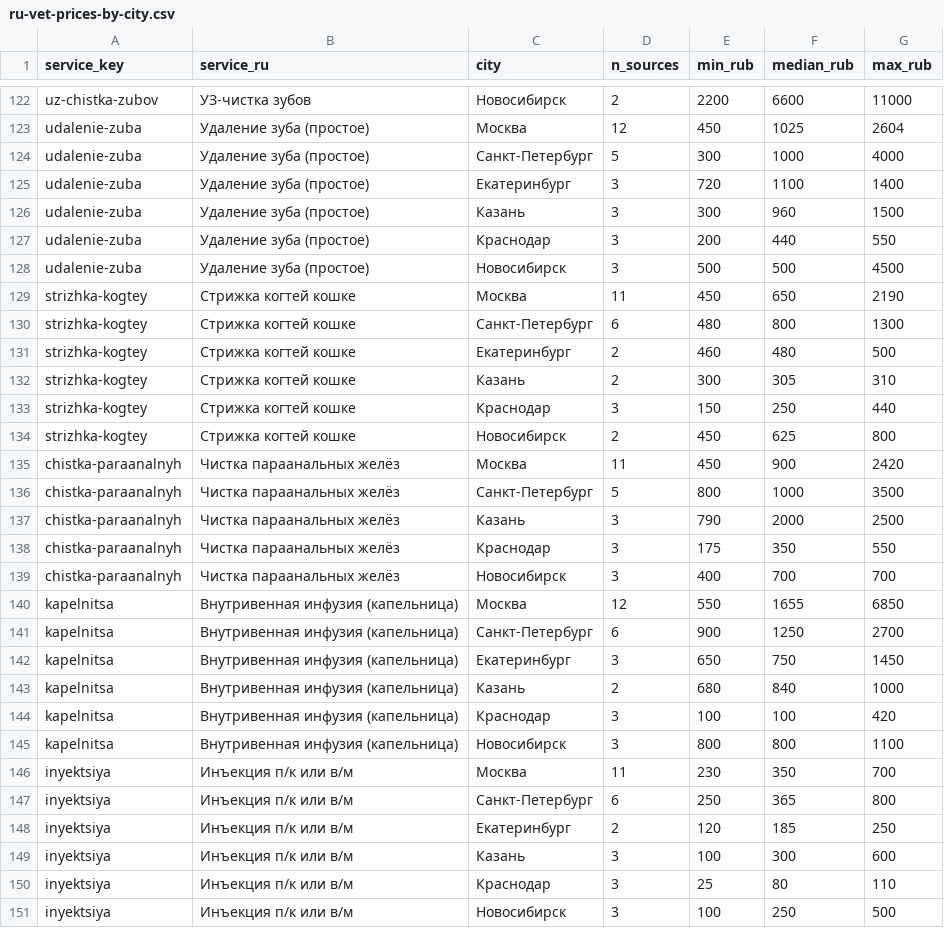
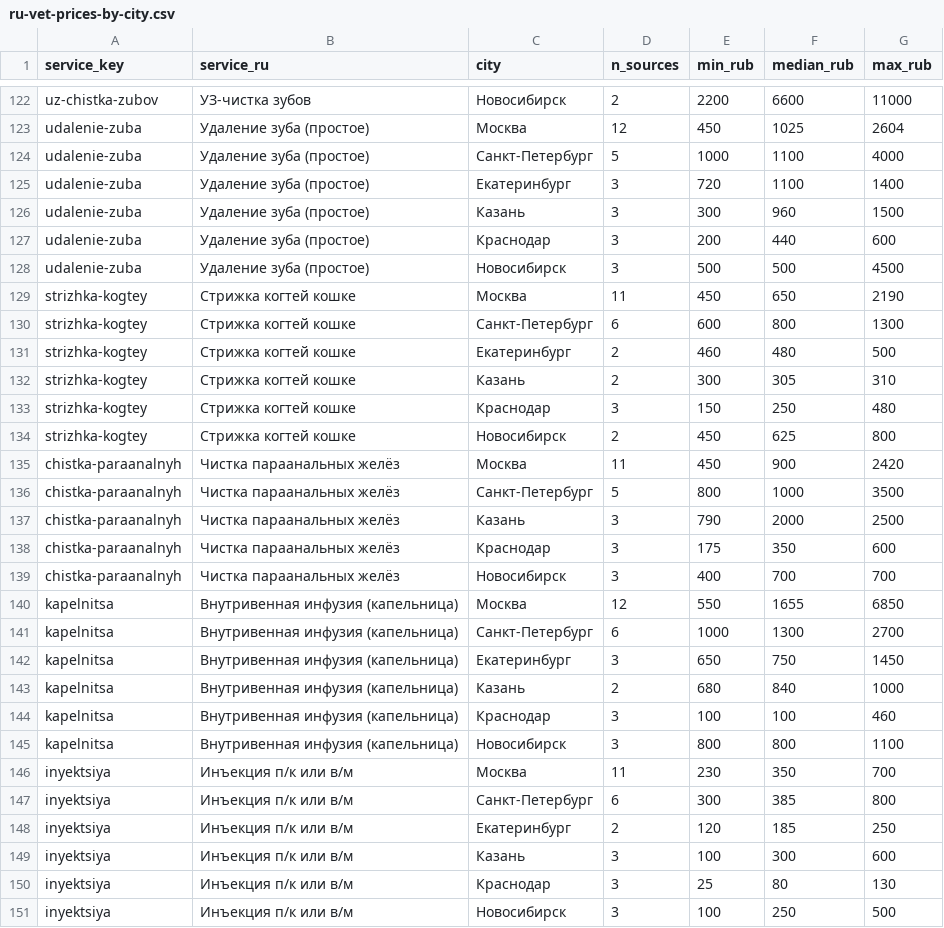
Before and after one commit to Bio-Vet/ru-vet-prices, a CSV file: data/ru-vet-prices-by-city.csv, drawn as a sheet; only a part is shown, gaps mark what is left out; the diff covers the shown part only.

```diff
--- a/data/ru-vet-prices-by-city.csv
+++ b/data/ru-vet-prices-by-city.csv
@@ -123,12 +123,12 @@ uz-chistka-zubov,УЗ-чистка зубов,Новосибирск,2,2200,6600
 udalenie-zuba,Удаление зуба (простое),Москва,12,450,1025,2604
-udalenie-zuba,Удаление зуба (простое),Санкт-Петербург,5,300,1000,4000
+udalenie-zuba,Удаление зуба (простое),Санкт-Петербург,5,1000,1100,4000
 udalenie-zuba,Удаление зуба (простое),Екатеринбург,3,720,1100,1400
 udalenie-zuba,Удаление зуба (простое),Казань,3,300,960,1500
-udalenie-zuba,Удаление зуба (простое),Краснодар,3,200,440,550
+udalenie-zuba,Удаление зуба (простое),Краснодар,3,200,440,600
 udalenie-zuba,Удаление зуба (простое),Новосибирск,3,500,500,4500
 strizhka-kogtey,Стрижка когтей кошке,Москва,11,450,650,2190
-strizhka-kogtey,Стрижка когтей кошке,Санкт-Петербург,6,480,800,1300
+strizhka-kogtey,Стрижка когтей кошке,Санкт-Петербург,6,600,800,1300
 strizhka-kogtey,Стрижка когтей кошке,Екатеринбург,2,460,480,500
 strizhka-kogtey,Стрижка когтей кошке,Казань,2,300,305,310
-strizhka-kogtey,Стрижка когтей кошке,Краснодар,3,150,250,440
+strizhka-kogtey,Стрижка когтей кошке,Краснодар,3,150,250,480
 strizhka-kogtey,Стрижка когтей кошке,Новосибирск,2,450,625,800
@@ -137,15 +137,15 @@ chistka-paraanalnyh,Чистка параанальных желёз,Санкт-
 chistka-paraanalnyh,Чистка параанальных желёз,Казань,3,790,2000,2500
-chistka-paraanalnyh,Чистка параанальных желёз,Краснодар,3,175,350,550
+chistka-paraanalnyh,Чистка параанальных желёз,Краснодар,3,175,350,600
 chistka-paraanalnyh,Чистка параанальных желёз,Новосибирск,3,400,700,700
 kapelnitsa,Внутривенная инфузия (капельница),Москва,12,550,1655,6850
-kapelnitsa,Внутривенная инфузия (капельница),Санкт-Петербург,6,900,1250,2700
+kapelnitsa,Внутривенная инфузия (капельница),Санкт-Петербург,6,1000,1300,2700
 kapelnitsa,Внутривенная инфузия (капельница),Екатеринбург,3,650,750,1450
 kapelnitsa,Внутривенная инфузия (капельница),Казань,2,680,840,1000
-kapelnitsa,Внутривенная инфузия (капельница),Краснодар,3,100,100,420
+kapelnitsa,Внутривенная инфузия (капельница),Краснодар,3,100,100,460
 kapelnitsa,Внутривенная инфузия (капельница),Новосибирск,3,800,800,1100
 inyektsiya,Инъекция п/к или в/м,Москва,11,230,350,700
-inyektsiya,Инъекция п/к или в/м,Санкт-Петербург,6,250,365,800
+inyektsiya,Инъекция п/к или в/м,Санкт-Петербург,6,300,385,800
 inyektsiya,Инъекция п/к или в/м,Екатеринбург,2,120,185,250
 inyektsiya,Инъекция п/к или в/м,Казань,3,100,300,600
-inyektsiya,Инъекция п/к или в/м,Краснодар,3,25,80,110
+inyektsiya,Инъекция п/к или в/м,Краснодар,3,25,80,130
 inyektsiya,Инъекция п/к или в/м,Новосибирск,3,100,250,500
```
Also changed, not shown: 1 removed row and 62 edited cells elsewhere in this file, data/ru-vet-prices-summary.csv, data/ru-vet-prices.csv, 5 other files.
